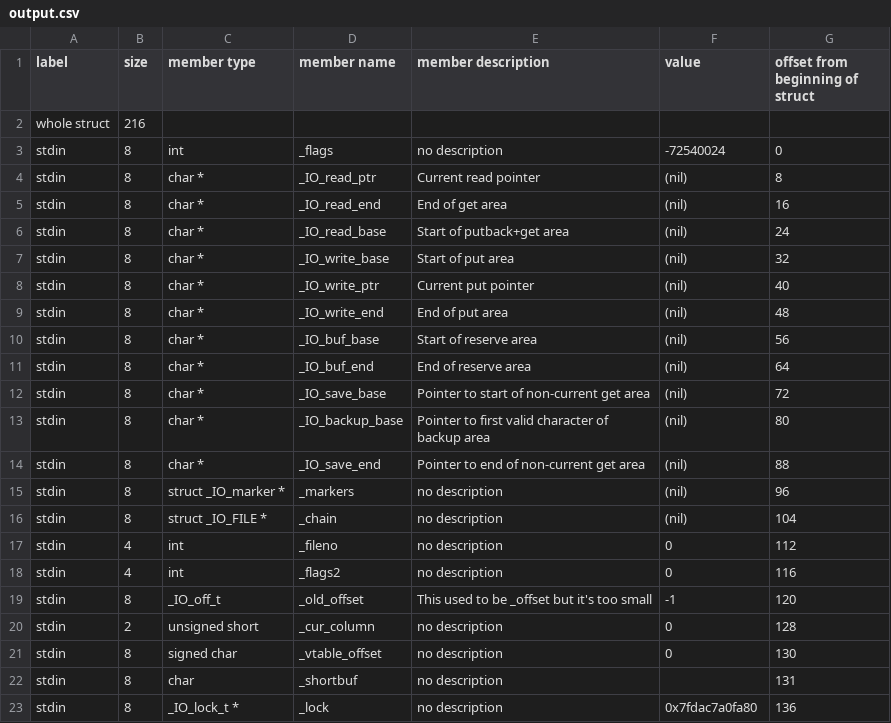
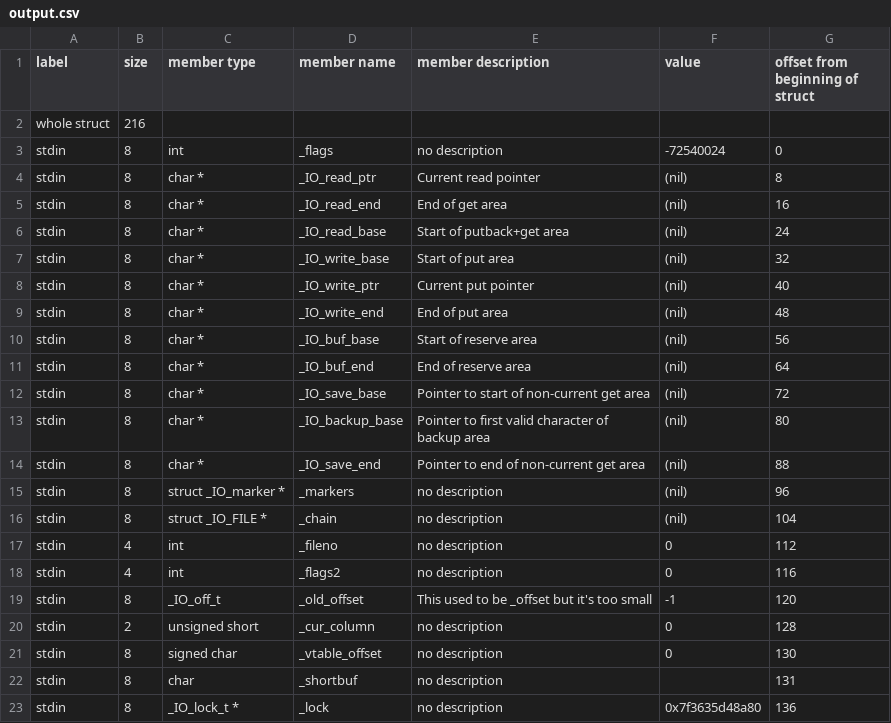
Before and after one commit to Drewski6/get_next_line, a CSV file: gnl_testing/output.csv, drawn as a sheet.

```diff
--- a/gnl_testing/output.csv
+++ b/gnl_testing/output.csv
@@ -22,2 +22,2 @@ stdin,8,signed char,_vtable_offset,no description,0,130
 stdin,8,char,_shortbuf,no description,,131
-stdin,8,_IO_lock_t *,_lock,no description,0x7fdac7a0fa80,136
+stdin,8,_IO_lock_t *,_lock,no description,0x7f3635d48a80,136
```
Also changed, not shown: 10 other files.
